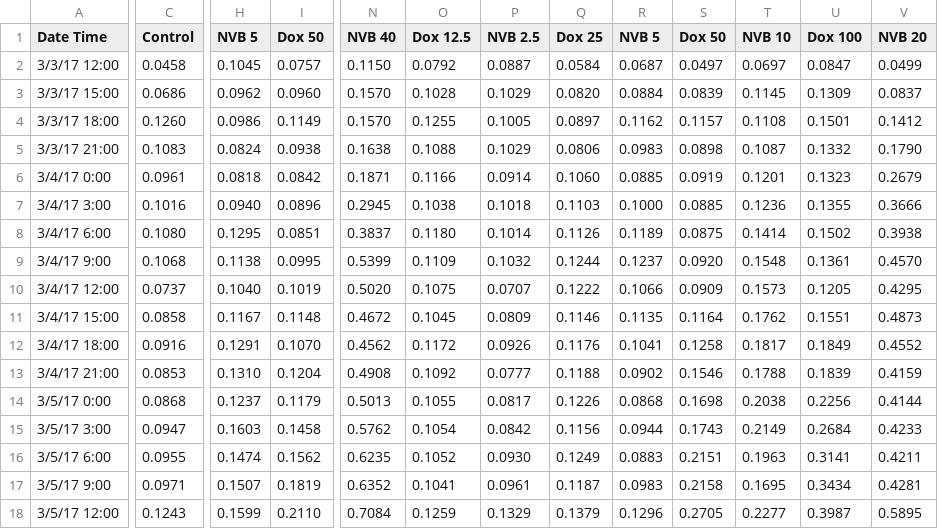
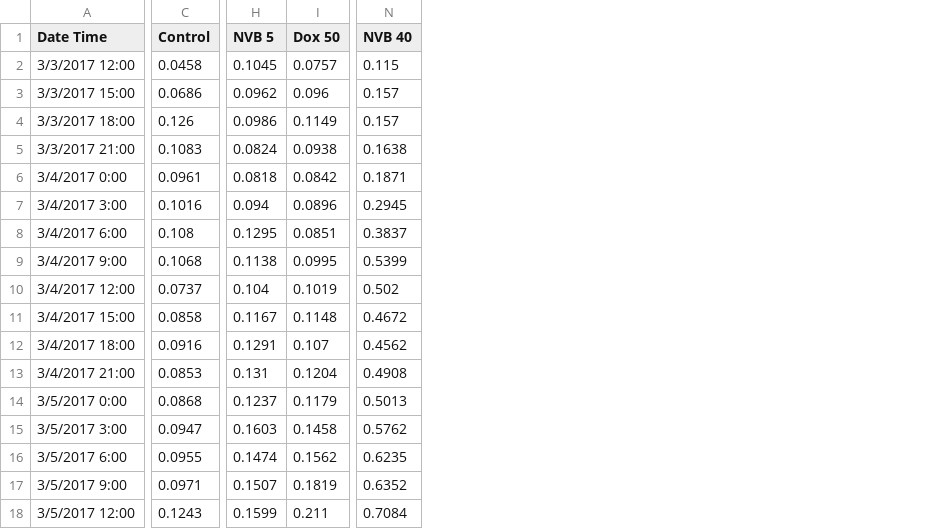
Before and after one commit to meyer-lab/ps-growth-model, a CSV file: grmodel/data/030317-2_H1299_confluence_green.csv, drawn as a sheet; only a part is shown, gaps mark what is left out; removed rows and columns are numbered as before the commit, all else as after; the diff covers the shown part only; the diff names each change by its address in the sheet, - before the commit and + after, or states it on an @@ line.

```diff
--- a/grmodel/data/030317-2_H1299_confluence_green.csv
+++ b/grmodel/data/030317-2_H1299_confluence_green.csv
-column A (Date Time), rows 2-18: 3/3/17 12:00 | 3/3/17 15:00 | 3/3/17 18:00 | 3/3/17 21:00 | 3/4/17 0:00 | 3/4/17 3:00 | 3/4/17 6:00 | 3/4/17 9:00 | 3/4/17 12:00 | 3/4/17 15:00 | 3/4/17 18:00 | 3/4/17 21:00 | 3/5/17 0:00 | 3/5/17 3:00 | 3/5/17 6:00 | 3/5/17 9:00 | 3/5/17 12:00
+column A (Date Time), rows 2-18: 3/3/2017 12:00 | 3/3/2017 15:00 | 3/3/2017 18:00 | 3/3/2017 21:00 | 3/4/2017 0:00 | 3/4/2017 3:00 | 3/4/2017 6:00 | 3/4/2017 9:00 | 3/4/2017 12:00 | 3/4/2017 15:00 | 3/4/2017 18:00 | 3/4/2017 21:00 | 3/5/2017 0:00 | 3/5/2017 3:00 | 3/5/2017 6:00 | 3/5/2017 9:00 | 3/5/2017 12:00
-column O (Dox 12.5), rows 2-18: 0.0792 | 0.1028 | 0.1255 | 0.1088 | 0.1166 | 0.1038 | 0.1180 | 0.1109 | 0.1075 | 0.1045 | 0.1172 | 0.1092 | 0.1055 | 0.1054 | 0.1052 | 0.1041 | 0.1259
-column P (NVB 2.5), rows 2-18: 0.0887 | 0.1029 | 0.1005 | 0.1029 | 0.0914 | 0.1018 | 0.1014 | 0.1032 | 0.0707 | 0.0809 | 0.0926 | 0.0777 | 0.0817 | 0.0842 | 0.0930 | 0.0961 | 0.1329
-column Q (Dox 25), rows 2-18: 0.0584 | 0.0820 | 0.0897 | 0.0806 | 0.1060 | 0.1103 | 0.1126 | 0.1244 | 0.1222 | 0.1146 | 0.1176 | 0.1188 | 0.1226 | 0.1156 | 0.1249 | 0.1187 | 0.1379
-column R (NVB 5), rows 2-18: 0.0687 | 0.0884 | 0.1162 | 0.0983 | 0.0885 | 0.1000 | 0.1189 | 0.1237 | 0.1066 | 0.1135 | 0.1041 | 0.0902 | 0.0868 | 0.0944 | 0.0883 | 0.0983 | 0.1296
-column S (Dox 50), rows 2-18: 0.0497 | 0.0839 | 0.1157 | 0.0898 | 0.0919 | 0.0885 | 0.0875 | 0.0920 | 0.0909 | 0.1164 | 0.1258 | 0.1546 | 0.1698 | 0.1743 | 0.2151 | 0.2158 | 0.2705
-column T (NVB 10), rows 2-18: 0.0697 | 0.1145 | 0.1108 | 0.1087 | 0.1201 | 0.1236 | 0.1414 | 0.1548 | 0.1573 | 0.1762 | 0.1817 | 0.1788 | 0.2038 | 0.2149 | 0.1963 | 0.1695 | 0.2277
-column U (Dox 100), rows 2-18: 0.0847 | 0.1309 | 0.1501 | 0.1332 | 0.1323 | 0.1355 | 0.1502 | 0.1361 | 0.1205 | 0.1551 | 0.1849 | 0.1839 | 0.2256 | 0.2684 | 0.3141 | 0.3434 | 0.3987
-column V (NVB 20), rows 2-18: 0.0499 | 0.0837 | 0.1412 | 0.1790 | 0.2679 | 0.3666 | 0.3938 | 0.4570 | 0.4295 | 0.4873 | 0.4552 | 0.4159 | 0.4144 | 0.4233 | 0.4211 | 0.4281 | 0.5895
-N2 (NVB 40): 0.1150
+N2 (NVB 40): 0.115
-I3 (Dox 50): 0.0960
+I3 (Dox 50): 0.096
-N3:N4 (NVB 40): 0.1570
+N3:N4 (NVB 40): 0.157
-C4 (Control): 0.1260
+C4 (Control): 0.126
-H7 (NVB 5): 0.0940
+H7 (NVB 5): 0.094
-C8 (Control): 0.1080
+C8 (Control): 0.108
-H10 (NVB 5): 0.1040
+H10 (NVB 5): 0.104
-N10 (NVB 40): 0.5020
+N10 (NVB 40): 0.502
-I12 (Dox 50): 0.1070
+I12 (Dox 50): 0.107
-H13 (NVB 5): 0.1310
+H13 (NVB 5): 0.131
-I18 (Dox 50): 0.2110
+I18 (Dox 50): 0.211
```
Also changed, not shown: 83 edited cells elsewhere in this file, grmodel/data/030317-2_H1299_confluence_phase.csv, grmodel/data/030317-2_H1299_confluence_red.csv, 5 other files.
